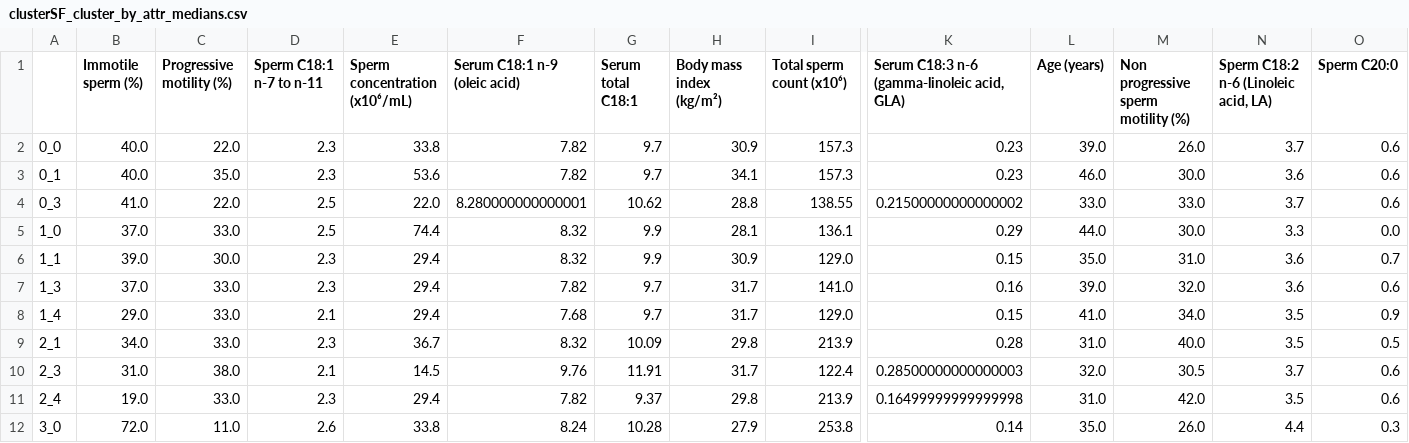
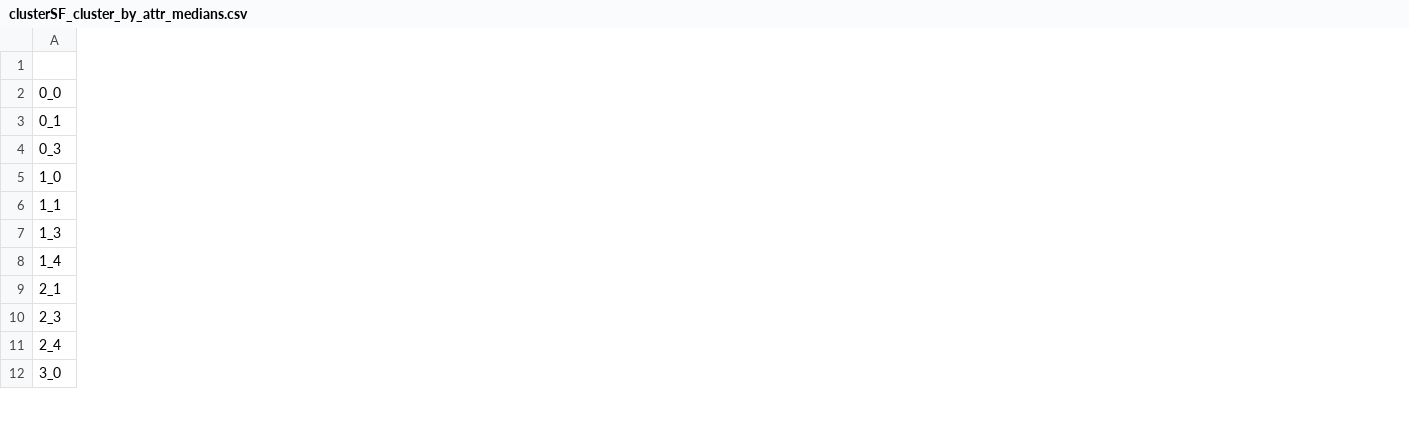
Before and after one commit to ccanacarla/VisemTracking, a CSV file: notebooks/clusterSF_cluster_by_attr_medians.csv, drawn as a sheet; only a part is shown, gaps mark what is left out; the diff covers the shown part only; the diff names each change by its address in the sheet, - before the commit and + after, or states it on an @@ line.

```diff
--- a/notebooks/clusterSF_cluster_by_attr_medians.csv
+++ b/notebooks/clusterSF_cluster_by_attr_medians.csv
-column B (Immotile sperm (%)), rows 2-12: 40.0 | 40.0 | 41.0 | 37.0 | 39.0 | 37.0 | 29.0 | 34.0 | 31.0 | 19.0 | 72.0
-column C (Progressive motility (%)), rows 2-12: 22.0 | 35.0 | 22.0 | 33.0 | 30.0 | 33.0 | 33.0 | 33.0 | 38.0 | 33.0 | 11.0
-column D (Sperm C18:1 n-7 to n-11), rows 2-12: 2.3 | 2.3 | 2.5 | 2.5 | 2.3 | 2.3 | 2.1 | 2.3 | 2.1 | 2.3 | 2.6
-column E (Sperm concentration (x10⁶/mL)), rows 2-12: 33.8 | 53.6 | 22.0 | 74.4 | 29.4 | 29.4 | 29.4 | 36.7 | 14.5 | 29.4 | 33.8
-column F (Serum C18:1 n-9 (oleic acid)), rows 2-12: 7.82 | 7.82 | 8.280000000000001 | 8.32 | 8.32 | 7.82 | 7.68 | 8.32 | 9.76 | 7.82 | 8.24
-column G (Serum total C18:1), rows 2-12: 9.7 | 9.7 | 10.62 | 9.9 | 9.9 | 9.7 | 9.7 | 10.09 | 11.91 | 9.37 | 10.28
-column H (Body mass index (kg/m²)), rows 2-12: 30.9 | 34.1 | 28.8 | 28.1 | 30.9 | 31.7 | 31.7 | 29.8 | 31.7 | 29.8 | 27.9
-column I (Total sperm count (x10⁶)), rows 2-12: 157.3 | 157.3 | 138.55 | 136.1 | 129.0 | 141.0 | 129.0 | 213.9 | 122.4 | 213.9 | 253.8
-column K, rows 1-12: Serum C18:3 n-6 (gamma-linoleic acid, GLA) | 0.23 | 0.23 | 0.21500000000000002 | 0.29 | 0.15 | 0.16 | 0.15 | 0.28 | 0.28500000000000003 | 0.16499999999999998 | 0.14
-column L (Age (years)), rows 2-12: 39.0 | 46.0 | 33.0 | 44.0 | 35.0 | 39.0 | 41.0 | 31.0 | 32.0 | 31.0 | 35.0
-column M, rows 1-12: Non progressive sperm motility (%) | 26.0 | 30.0 | 33.0 | 30.0 | 31.0 | 32.0 | 34.0 | 40.0 | 30.5 | 42.0 | 26.0
-column N, rows 1-12: Sperm C18:2 n-6 (Linoleic acid, LA) | 3.7 | 3.6 | 3.7 | 3.3 | 3.6 | 3.6 | 3.5 | 3.5 | 3.7 | 3.5 | 4.4
-column O (Sperm C20:0), rows 2-12: 0.6 | 0.6 | 0.6 | 0.0 | 0.7 | 0.6 | 0.9 | 0.5 | 0.6 | 0.6 | 0.3
```
Also changed, not shown: 35 removed columns elsewhere in this file, data/cluster/01_trajectory_clusters.csv, 15 other files.
